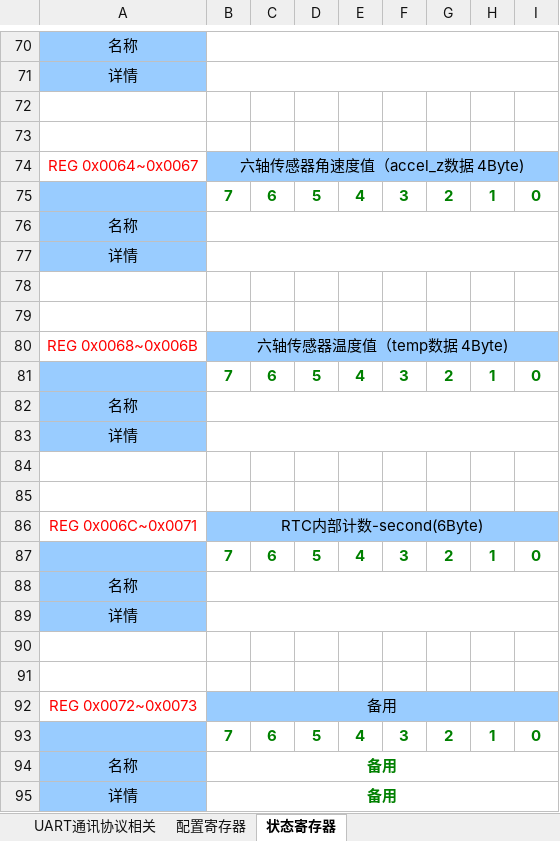
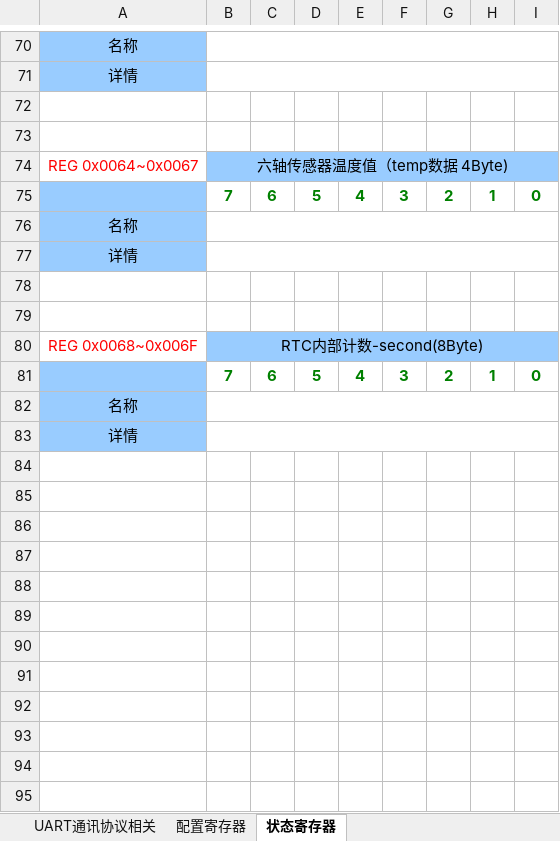
Before and after one commit to zc110747/remote_manage, an Excel workbook: document/通讯协议定义.xlsx, sheet 状态寄存器, drawn as a sheet; only a part is shown, gaps mark what is left out; values as stored, in another font and other column widths than the file's, no borders; removed rows and columns are numbered as before the commit, all else as after; the diff names each change by its address in the sheet, - before the commit and + after, or states it on an @@ line.

```diff
--- a/document/通讯协议定义.xlsx (sheet 状态寄存器)
+++ b/document/通讯协议定义.xlsx (sheet 状态寄存器)
-B74: 六轴传感器角速度值（accel_z数据 4Byte)
+B74: 六轴传感器温度值（temp数据 4Byte)
-row 80: REG 0x0068~0x006B | 六轴传感器温度值（temp数据 4Byte)
+row 80: REG 0x0068~0x006F | RTC内部计数-second(8Byte)
-row 84: (empty)
-row 85: (empty)
-row 86: REG 0x006C~0x0071 | RTC内部计数-second(6Byte)
-row 87:  | 7 | 6 | 5 | 4 | 3 | 2 | 1 | 0
-row 88: 名称
-row 89: 详情
-row 90: (empty)
-row 91: (empty)
-row 92: REG 0x0072~0x0073 | 备用
-row 93:  | 7 | 6 | 5 | 4 | 3 | 2 | 1 | 0
-row 94: 名称 | 备用
-row 95: 详情 | 备用
```
Also changed, not shown: 18 other files.
